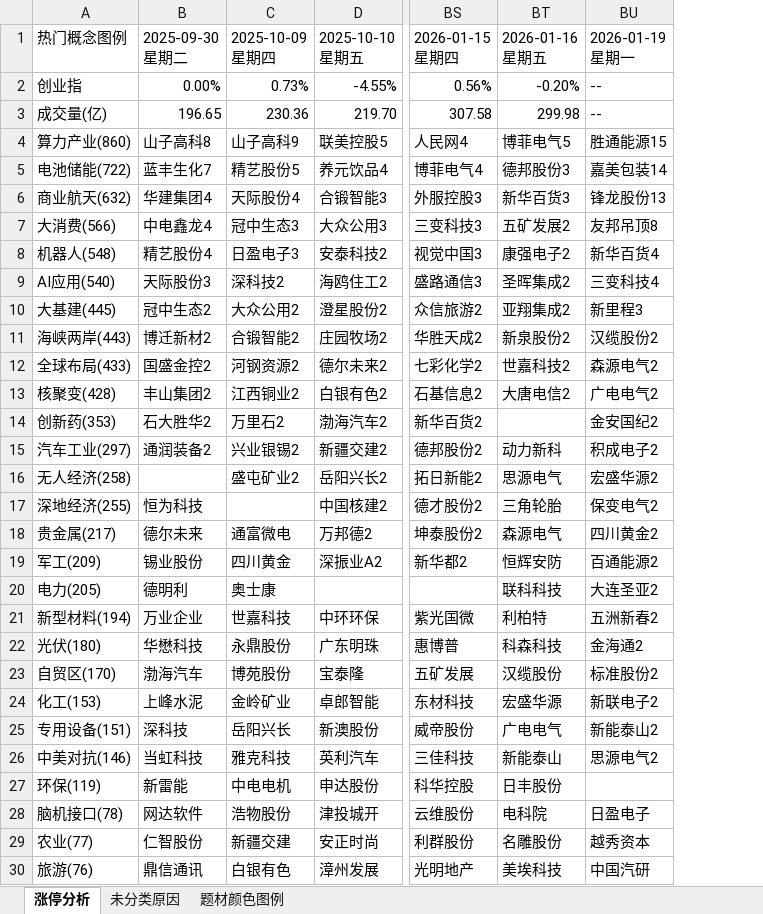
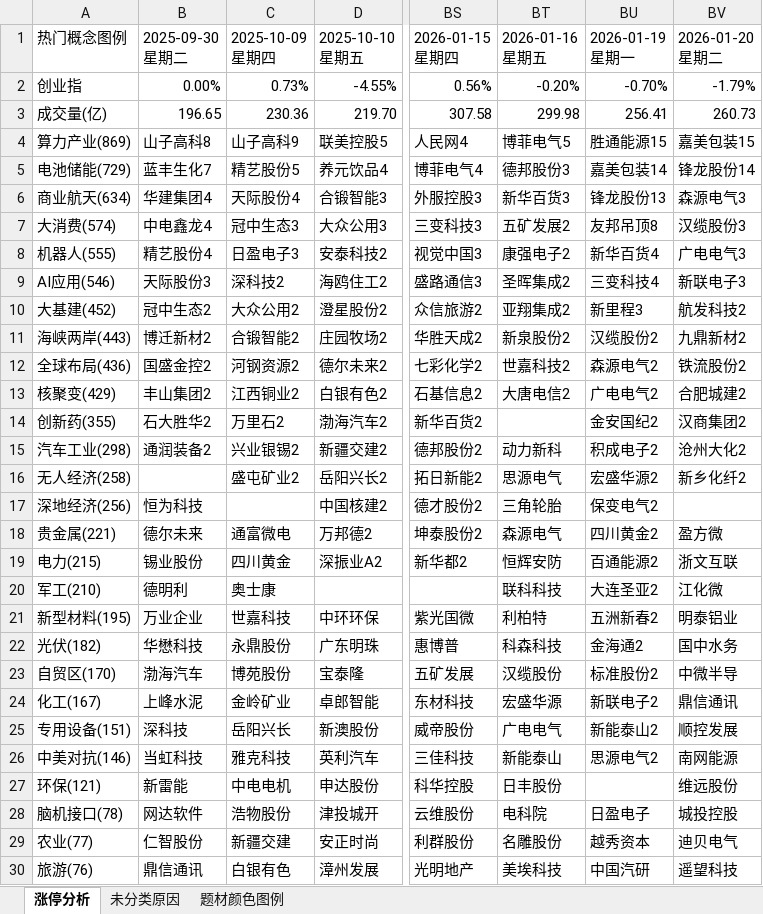
Before and after one commit to KealLiang/HardTrading, an Excel workbook: excel/fupan_analysis.xlsx, sheet 涨停分析, drawn as a sheet; only a part is shown, gaps mark what is left out; values as stored, in another font and other column widths than the file's, no cell formats; the diff covers the shown part only; the diff names each change by its address in the sheet, - before the commit and + after, or states it on an @@ line.

```diff
--- a/excel/fupan_analysis.xlsx (sheet 涨停分析)
+++ b/excel/fupan_analysis.xlsx (sheet 涨停分析)
+column BV (2026-01-20 星期二), rows 2-30: -1.79% | 260.73 | 嘉美包装15 | 锋龙股份14 | 森源电气3 | 汉缆股份3 | 广电电气3 | 新联电子3 | 航发科技2 | 九鼎新材2 | 铁流股份2 | 合肥城建2 | 汉商集团2 | 沧州大化2 | 新乡化纤2 |  | 盈方微 | 浙文互联 | 江化微 | 明泰铝业 | 国中水务 | 中微半导 | 鼎信通讯 | 顺控发展 | 南网能源 | 维远股份 | 城投控股 | 迪贝电气 | 遥望科技
-BU2 (2026-01-19 星期一): --
+BU2 (2026-01-19 星期一): -0.70%
-BU3 (2026-01-19 星期一): --
+BU3 (2026-01-19 星期一): 256.41
-A4 (热门概念图例): 算力产业(860)
+A4 (热门概念图例): 算力产业(869)
-A5 (热门概念图例): 电池储能(722)
+A5 (热门概念图例): 电池储能(729)
-A6 (热门概念图例): 商业航天(632)
+A6 (热门概念图例): 商业航天(634)
-A7 (热门概念图例): 大消费(566)
+A7 (热门概念图例): 大消费(574)
-A8 (热门概念图例): 机器人(548)
+A8 (热门概念图例): 机器人(555)
-A9 (热门概念图例): AI应用(540)
+A9 (热门概念图例): AI应用(546)
-A10 (热门概念图例): 大基建(445)
+A10 (热门概念图例): 大基建(452)
-A12 (热门概念图例): 全球布局(433)
+A12 (热门概念图例): 全球布局(436)
-A13 (热门概念图例): 核聚变(428)
+A13 (热门概念图例): 核聚变(429)
-A14 (热门概念图例): 创新药(353)
+A14 (热门概念图例): 创新药(355)
-A15 (热门概念图例): 汽车工业(297)
+A15 (热门概念图例): 汽车工业(298)
-A17 (热门概念图例): 深地经济(255)
+A17 (热门概念图例): 深地经济(256)
-A18 (热门概念图例): 贵金属(217)
+A18 (热门概念图例): 贵金属(221)
-A19 (热门概念图例): 军工(209)
+A19 (热门概念图例): 电力(215)
-A20 (热门概念图例): 电力(205)
+A20 (热门概念图例): 军工(210)
-A21 (热门概念图例): 新型材料(194)
+A21 (热门概念图例): 新型材料(195)
-A22 (热门概念图例): 光伏(180)
+A22 (热门概念图例): 光伏(182)
-A24 (热门概念图例): 化工(153)
+A24 (热门概念图例): 化工(167)
-A27 (热门概念图例): 环保(119)
+A27 (热门概念图例): 环保(121)
```
Also changed, not shown: 3 edited cells elsewhere in this sheet, sheet 未分类原因, sheet 题材颜色图例, cell formats, excel/ladder_analysis.xlsx, excel/market_analysis.xlsx, 2 other files.
